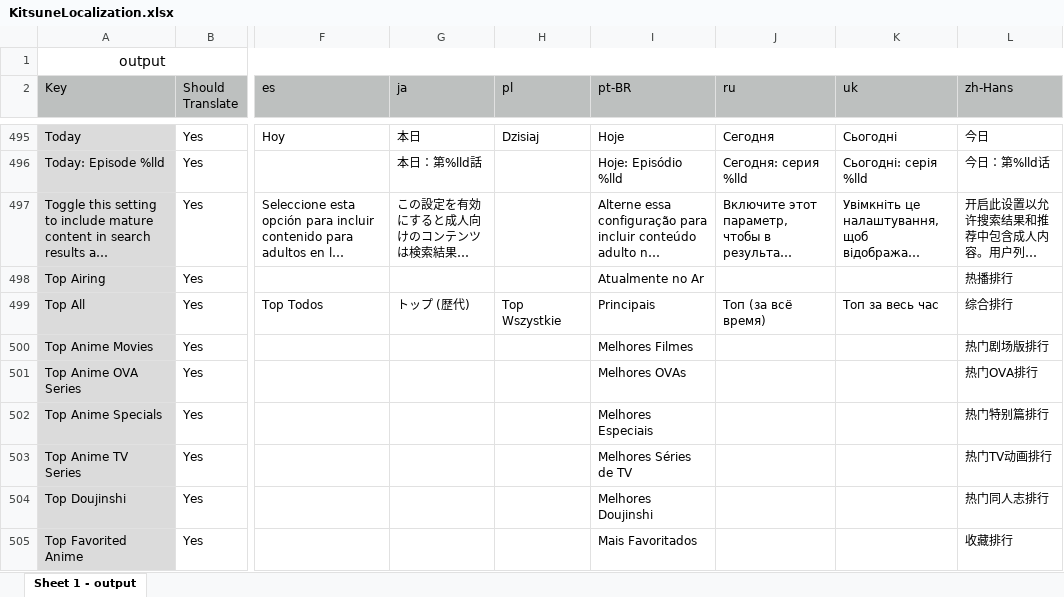
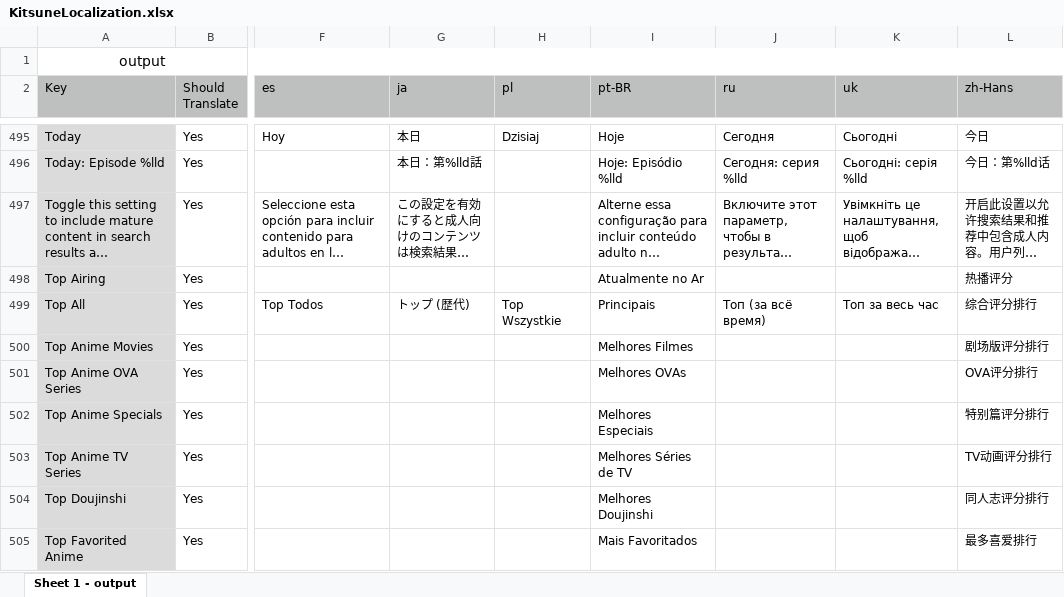
Before and after one commit to JiZPaper/Kitsune-Translations, an Excel workbook: Localizations/KitsuneLocalization.xlsx, sheet Sheet 1 - output, drawn as a sheet; only a part is shown, gaps mark what is left out; long unchanged cells end in …; values as stored, in another font and other column widths than the file's, no borders; the diff covers the shown part only; the diff names each change by its address in the sheet, - before the commit and + after, or states it on an @@ line.

Commit message:
Add files via upload

```diff
--- a/Localizations/KitsuneLocalization.xlsx (sheet Sheet 1 - output)
+++ b/Localizations/KitsuneLocalization.xlsx (sheet Sheet 1 - output)
-L498 (zh-Hans): 热播排行
+L498 (zh-Hans): 热播评分
-L499 (zh-Hans): 综合排行
+L499 (zh-Hans): 综合评分排行
-L500 (zh-Hans): 热门剧场版排行
+L500 (zh-Hans): 剧场版评分排行
-L501 (zh-Hans): 热门OVA排行
+L501 (zh-Hans): OVA评分排行
-L502 (zh-Hans): 热门特别篇排行
+L502 (zh-Hans): 特别篇评分排行
-L503 (zh-Hans): 热门TV动画排行
+L503 (zh-Hans): TV动画评分排行
-L504 (zh-Hans): 热门同人志排行
+L504 (zh-Hans): 同人志评分排行
-L505 (zh-Hans): 收藏排行
+L505 (zh-Hans): 最多喜爱排行
```
Also changed, not shown: 23 edited cells elsewhere in this sheet.
